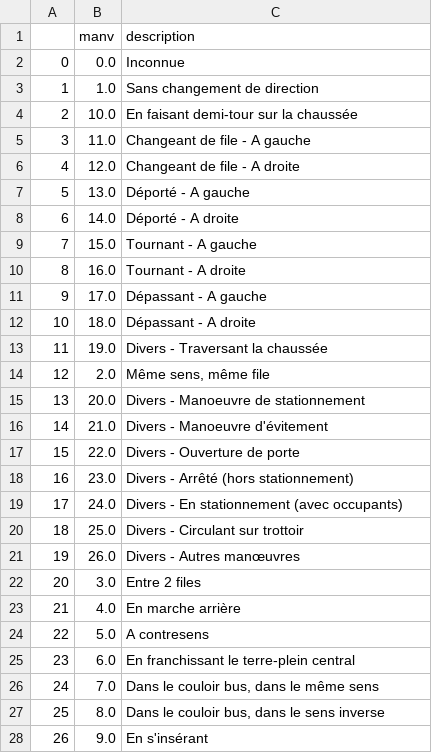
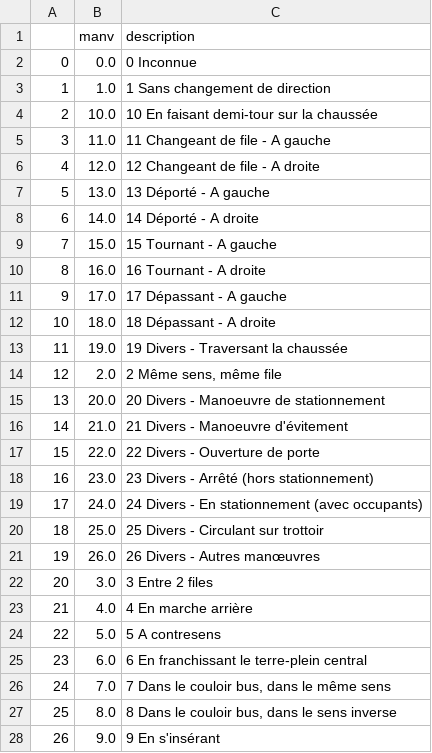
Before and after one commit to miliebalzac/liora_dec25_cds_accidents, a CSV file: FOR_STREAMLIT/MODELISATION/manv_mapping.csv, drawn as a sheet.

```diff
--- a/FOR_STREAMLIT/MODELISATION/manv_mapping.csv
+++ b/FOR_STREAMLIT/MODELISATION/manv_mapping.csv
@@ -1,28 +1,28 @@
 ;manv;description
-0;0.0;Inconnue
-1;1.0;Sans changement de direction
-2;10.0;En faisant demi-tour sur la chaussée
-3;11.0;Changeant de file - A gauche
-4;12.0;Changeant de file - A droite
-5;13.0;Déporté - A gauche
-6;14.0;Déporté - A droite
-7;15.0;Tournant - A gauche
-8;16.0;Tournant - A droite
-9;17.0;Dépassant - A gauche
-10;18.0;Dépassant - A droite
-11;19.0;Divers - Traversant la chaussée
-12;2.0;Même sens, même file
-13;20.0;Divers - Manoeuvre de stationnement
-14;21.0;Divers - Manoeuvre d'évitement
-15;22.0;Divers - Ouverture de porte
-16;23.0;Divers - Arrêté (hors stationnement)
-17;24.0;Divers - En stationnement (avec occupants)
-18;25.0;Divers - Circulant sur trottoir
-19;26.0;Divers - Autres manœuvres
-20;3.0;Entre 2 files
-21;4.0;En marche arrière
-22;5.0;A contresens
-23;6.0;En franchissant le terre-plein central
-24;7.0;Dans le couloir bus, dans le même sens
-25;8.0;Dans le couloir bus, dans le sens inverse
-26;9.0;En s'insérant
+0;0.0;0 Inconnue
+1;1.0;1 Sans changement de direction
+2;10.0;10 En faisant demi-tour sur la chaussée
+3;11.0;11 Changeant de file - A gauche
+4;12.0;12 Changeant de file - A droite
+5;13.0;13 Déporté - A gauche
+6;14.0;14 Déporté - A droite
+7;15.0;15 Tournant - A gauche
+8;16.0;16 Tournant - A droite
+9;17.0;17 Dépassant - A gauche
+10;18.0;18 Dépassant - A droite
+11;19.0;19 Divers - Traversant la chaussée
+12;2.0;2 Même sens, même file
+13;20.0;20 Divers - Manoeuvre de stationnement
+14;21.0;21 Divers - Manoeuvre d'évitement
+15;22.0;22 Divers - Ouverture de porte
+16;23.0;23 Divers - Arrêté (hors stationnement)
+17;24.0;24 Divers - En stationnement (avec occupants)
+18;25.0;25 Divers - Circulant sur trottoir
+19;26.0;26 Divers - Autres manœuvres
+20;3.0;3 Entre 2 files
+21;4.0;4 En marche arrière
+22;5.0;5 A contresens
+23;6.0;6 En franchissant le terre-plein central
+24;7.0;7 Dans le couloir bus, dans le même sens
+25;8.0;8 Dans le couloir bus, dans le sens inverse
+26;9.0;9 En s'insérant
```
Also changed, not shown: FOR_STREAMLIT/MODELISATION/catv_mapping.csv, FOR_STREAMLIT/MODELISATION/secu1_mapping.csv, 1 other file.
